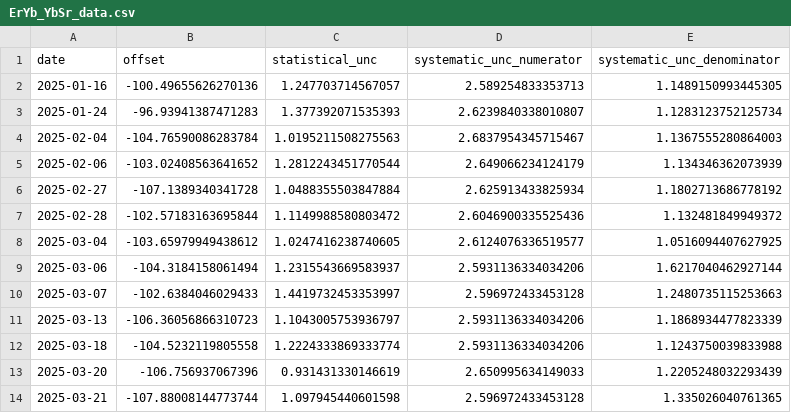
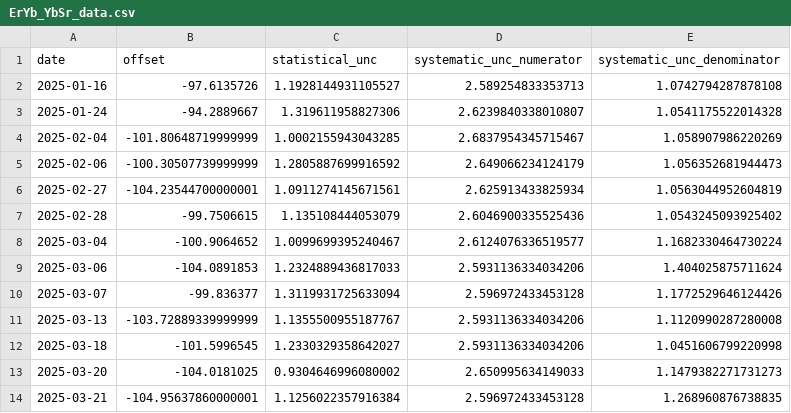
Before and after one commit to caitberry/atomic-clock, a CSV file: Data/ClockComparison2025/BayesianAnalysisData/ErYb_YbSr_data.csv, drawn as a sheet.

Commit message:
updated data?

```diff
--- a/Data/ClockComparison2025/BayesianAnalysisData/ErYb_YbSr_data.csv
+++ b/Data/ClockComparison2025/BayesianAnalysisData/ErYb_YbSr_data.csv
@@ -1,14 +1,14 @@
 date,offset,statistical_unc,systematic_unc_numerator,systematic_unc_denominator
-2025-01-16,-100.49655626270136,1.247703714567057,2.589254833353713,1.1489150993445305
-2025-01-24,-96.93941387471283,1.377392071535393,2.6239840338010807,1.1283123752125734
-2025-02-04,-104.76590086283784,1.0195211508275563,2.6837954345715467,1.1367555280864003
-2025-02-06,-103.02408563641652,1.2812243451770544,2.649066234124179,1.134346362073939
-2025-02-27,-107.1389340341728,1.0488355503847884,2.625913433825934,1.1802713686778192
-2025-02-28,-102.57183163695844,1.1149988580803472,2.6046900335525436,1.132481849949372
-2025-03-04,-103.65979949438612,1.0247416238740605,2.6124076336519577,1.0516094407627925
-2025-03-06,-104.3184158061494,1.2315543669583937,2.5931136334034206,1.6217040462927144
-2025-03-07,-102.6384046029433,1.4419732453353997,2.596972433453128,1.2480735115253663
-2025-03-13,-106.36056866310723,1.1043005753936797,2.5931136334034206,1.1868934477823339
-2025-03-18,-104.5232119805558,1.2224333869333774,2.5931136334034206,1.1243750039833988
-2025-03-20,-106.756937067396,0.931431330146619,2.650995634149033,1.2205248032293439
-2025-03-21,-107.88008144773744,1.097945440601598,2.596972433453128,1.335026040761365
+2025-01-16,-97.6135726,1.1928144931105527,2.589254833353713,1.0742794287878108
+2025-01-24,-94.2889667,1.319611958827306,2.6239840338010807,1.0541175522014328
+2025-02-04,-101.80648719999999,1.0002155943043285,2.6837954345715467,1.058907986220269
+2025-02-06,-100.30507739999999,1.2805887699916592,2.649066234124179,1.056352681944473
+2025-02-27,-104.23544700000001,1.0911274145671561,2.625913433825934,1.0563044952604819
+2025-02-28,-99.7506615,1.135108444053079,2.6046900335525436,1.0543245093925402
+2025-03-04,-100.9064652,1.0099699395240467,2.6124076336519577,1.1682330464730224
+2025-03-06,-104.0891853,1.2324889436817033,2.5931136334034206,1.404025875711624
+2025-03-07,-99.836377,1.3119931725633094,2.596972433453128,1.1772529646124426
+2025-03-13,-103.72889339999999,1.1355500955187767,2.5931136334034206,1.1120990287280008
+2025-03-18,-101.5996545,1.2330329358642027,2.5931136334034206,1.0451606799220998
+2025-03-20,-104.0181025,0.9304646996080002,2.650995634149033,1.1479382271731273
+2025-03-21,-104.95637860000001,1.1256022357916384,2.596972433453128,1.268960876738835
```
Also changed, not shown: Data/ClockComparison2025/BayesianAnalysisData/ErYb_AlSr_data.csv, Data/ClockComparison2025/BayesianAnalysisData/ErYb_AlYb_data.csv.
